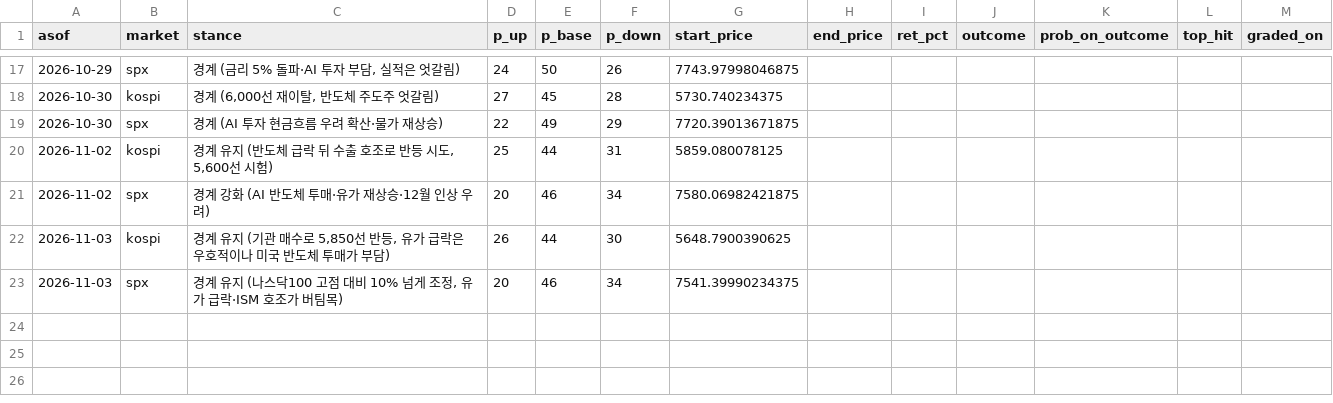
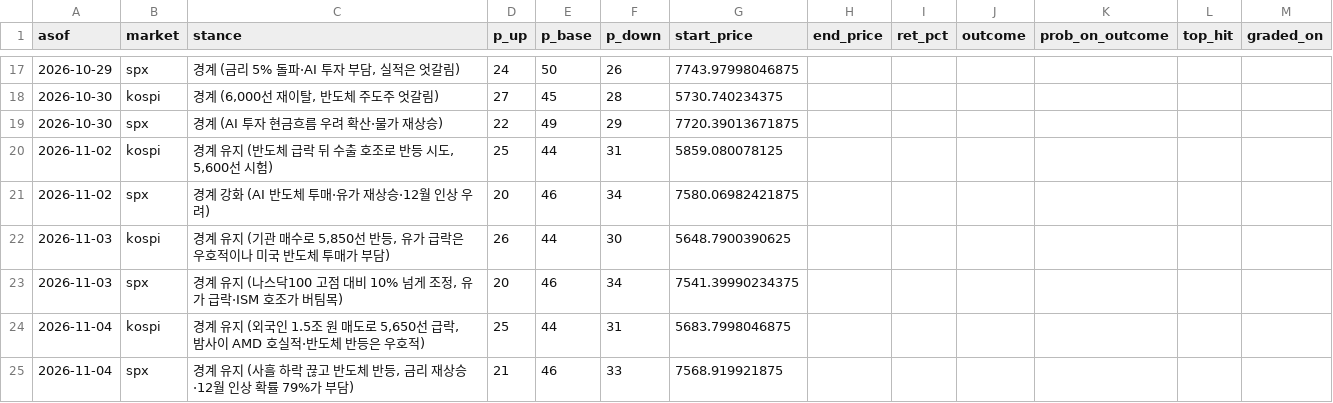
Before and after one commit to dobakinn-9/MKFlow, a CSV file: market-flow/data/outlook_log.csv, drawn as a sheet; only a part is shown, gaps mark what is left out; the diff names each change by its address in the sheet, - before the commit and + after, or states it on an @@ line.

```diff
--- a/market-flow/data/outlook_log.csv
+++ b/market-flow/data/outlook_log.csv
+row 24: 2026-11-04 | kospi | 경계 유지 (외국인 1.5조 원 매도로 5,650선 급락, 밤사이 AMD 호실적·반도체 반등은 우호적) | 25 | 44 | 31 | 5683.7998046875
+row 25: 2026-11-04 | spx | 경계 유지 (사흘 하락 끊고 반도체 반등, 금리 재상승·12월 인상 확률 79%가 부담) | 21 | 46 | 33 | 7568.919921875
```
Also changed, not shown: market-flow/data/predictions.csv.
